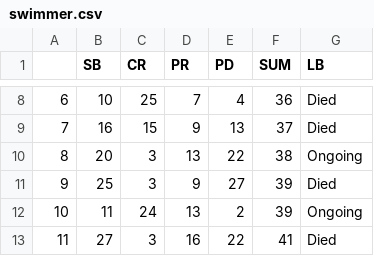
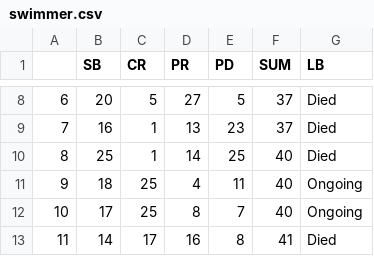
Before and after one commit to yasutahirosi/Python, a CSV file: Plotly/Swimmer Plot/swimmer.csv, drawn as a sheet; only a part is shown, gaps mark what is left out; the diff covers the shown part only.

```diff
--- a/Plotly/Swimmer Plot/swimmer.csv
+++ b/Plotly/Swimmer Plot/swimmer.csv
@@ -8,6 +8,6 @@
-6,10,25,7,4,36,Died
-7,16,15,9,13,37,Died
-8,20,3,13,22,38,Ongoing
-9,25,3,9,27,39,Died
-10,11,24,13,2,39,Ongoing
-11,27,3,16,22,41,Died
+6,20,5,27,5,37,Died
+7,16,1,13,23,37,Died
+8,25,1,14,25,40,Died
+9,18,25,4,11,40,Ongoing
+10,17,25,8,7,40,Ongoing
+11,14,17,16,8,41,Died
```
Also changed, not shown: 117 edited cells elsewhere in this file, 4 other files.
